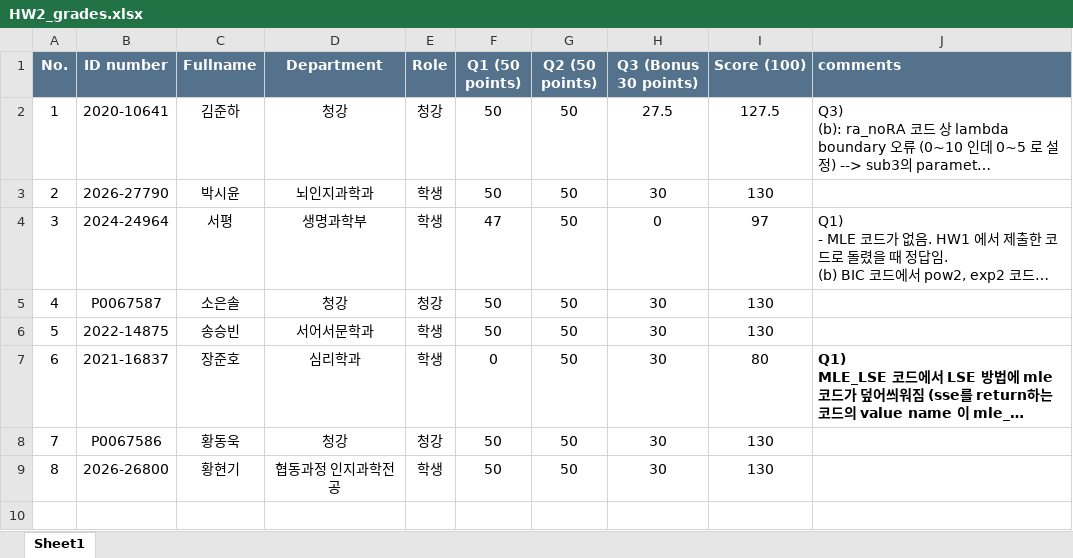
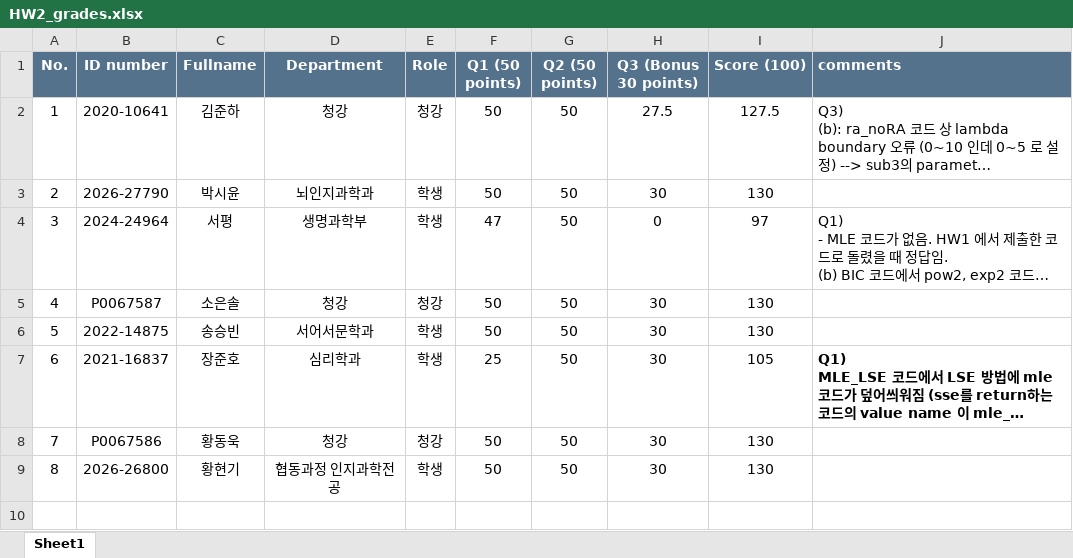
Before and after one commit to kjy200122/2026_Computational-Modeling, an Excel workbook: HW2/HW2_grades.xlsx, sheet Sheet1, drawn as a sheet; only a part is shown; long unchanged cells end in …; values as stored, in another font and other column widths than the file's, no borders; the diff names each change by its address in the sheet, - before the commit and + after, or states it on an @@ line.

```diff
--- a/HW2/HW2_grades.xlsx (sheet Sheet1)
+++ b/HW2/HW2_grades.xlsx (sheet Sheet1)
-F7 (Q1 (50 points)): 0
+F7 (Q1 (50 points)): 25
-I7 (Score (100)): 80
+I7 (Score (100)): 105
```
Also changed, not shown: 1 other file.
